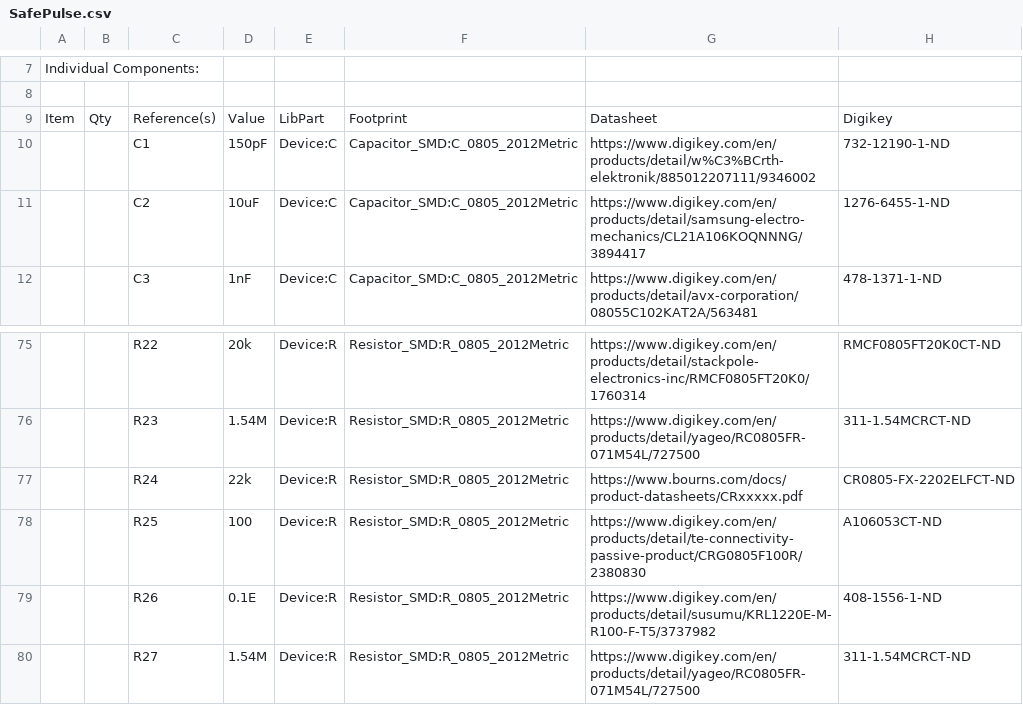
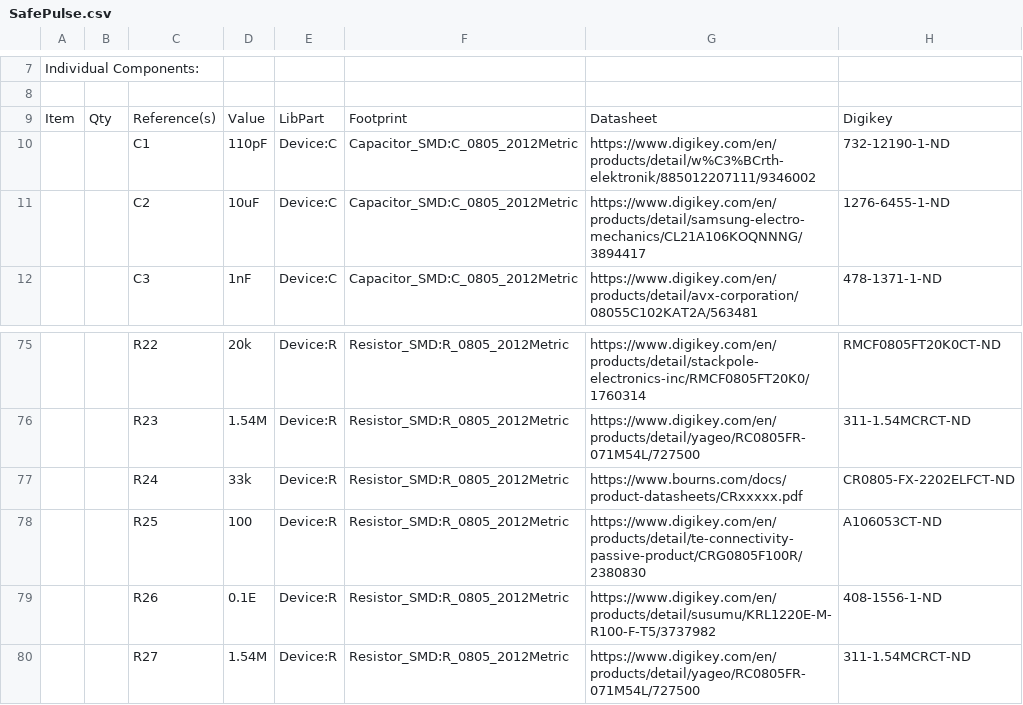
Before and after one commit to Safecast/safepulse, a CSV file: Kicad files/SafePulse1.2.2/SafePulse.csv, drawn as a sheet; only a part is shown, gaps mark what is left out; the diff names each change by its address in the sheet, - before the commit and + after, or states it on an @@ line.

Commit message:
Updated C1 and R24

```diff
--- a/Kicad files/SafePulse1.2.2/SafePulse.csv
+++ b/Kicad files/SafePulse1.2.2/SafePulse.csv
-D10: 150pF
+D10: 110pF
-D77: 22k
+D77: 33k
```
